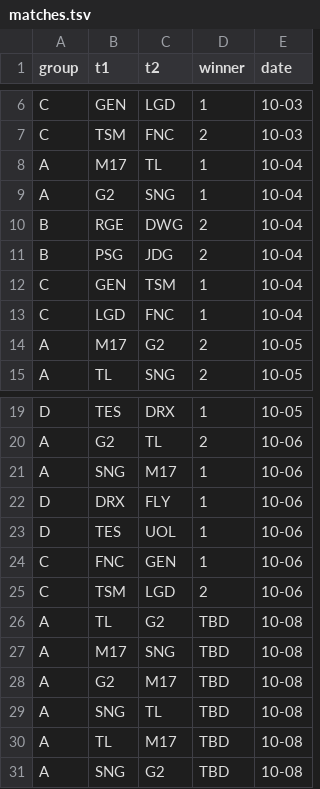
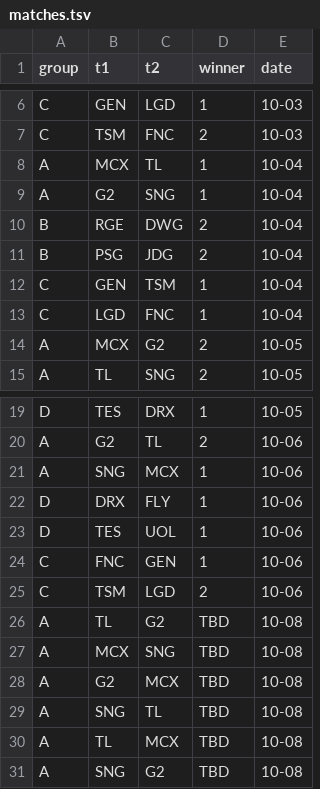
Before and after one commit to K1Z15/worlds-2021, a TSV file: matches.tsv, drawn as a sheet; only a part is shown, gaps mark what is left out.

Commit message:
Fix few typos

```diff
--- a/matches.tsv
+++ b/matches.tsv
@@ -7,3 +7,3 @@ C	GEN	LGD	1	10-03
 C	TSM	FNC	2	10-03
-A	M17	TL	1	10-04
+A	MCX	TL	1	10-04
 A	G2	SNG	1	10-04
@@ -13,3 +13,3 @@ C	GEN	TSM	1	10-04
 C	LGD	FNC	1	10-04
-A	M17	G2	2	10-05
+A	MCX	G2	2	10-05
 A	TL	SNG	2	10-05
@@ -20,3 +20,3 @@ D	TES	DRX	1	10-05
 A	G2	TL	2	10-06
-A	SNG	M17	1	10-06
+A	SNG	MCX	1	10-06
 D	DRX	FLY	1	10-06
@@ -26,6 +26,6 @@ C	TSM	LGD	2	10-06
 A	TL	G2	TBD	10-08
-A	M17	SNG	TBD	10-08
-A	G2	M17	TBD	10-08
+A	MCX	SNG	TBD	10-08
+A	G2	MCX	TBD	10-08
 A	SNG	TL	TBD	10-08
-A	TL	M17	TBD	10-08
+A	TL	MCX	TBD	10-08
 A	SNG	G2	TBD	10-08
```
Also changed, not shown: 1 other file.
